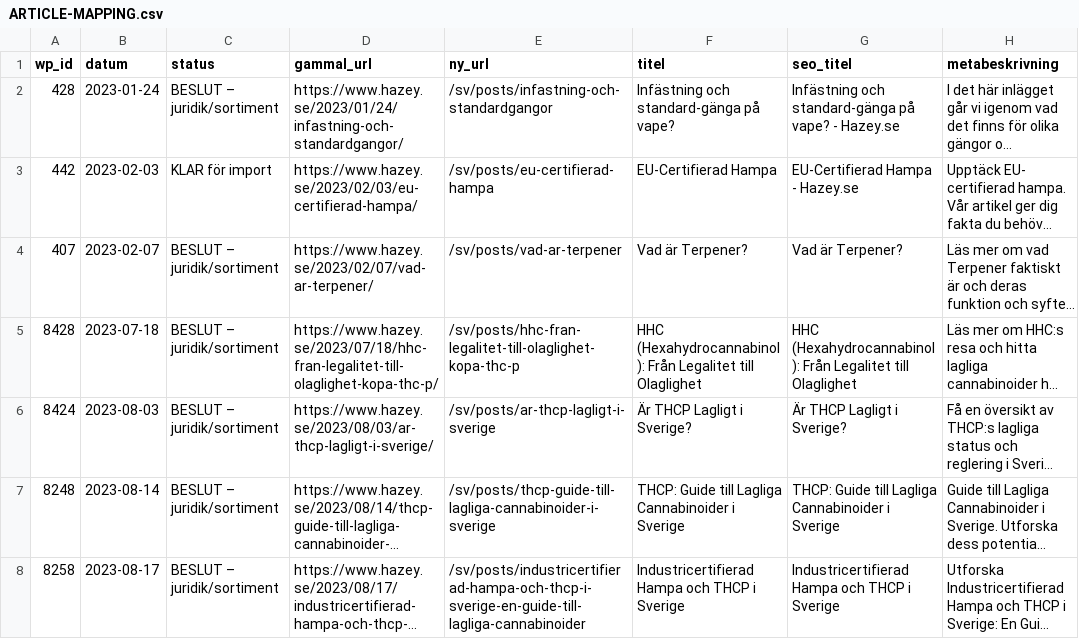
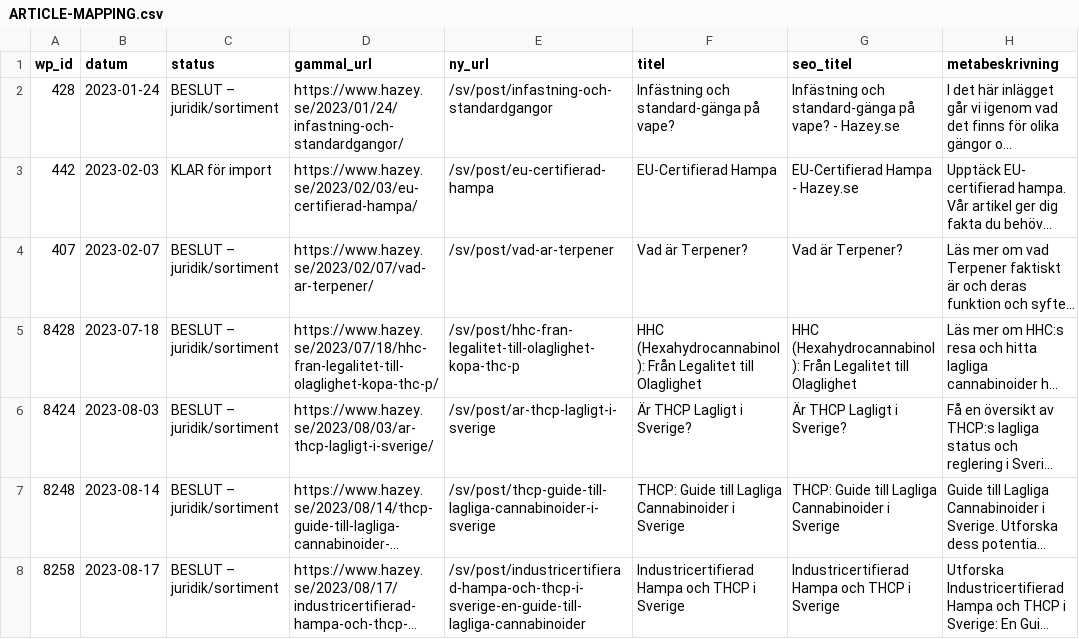
Before and after one commit to vilmerwahlberg-netizen/hazey-storefront, a CSV file: theme8/review/blog-seo-2026-11/data/ARTICLE-MAPPING.csv, drawn as a sheet; only a part is shown; long unchanged cells end in …; the diff covers the shown part only; the diff names each change by its address in the sheet, - before the commit and + after, or states it on an @@ line.

```diff
--- a/theme8/review/blog-seo-2026-11/data/ARTICLE-MAPPING.csv
+++ b/theme8/review/blog-seo-2026-11/data/ARTICLE-MAPPING.csv
-E2 (ny_url): /sv/posts/infastning-och-standardgangor
+E2 (ny_url): /sv/post/infastning-och-standardgangor
-E3 (ny_url): /sv/posts/eu-certifierad-hampa
+E3 (ny_url): /sv/post/eu-certifierad-hampa
-E4 (ny_url): /sv/posts/vad-ar-terpener
+E4 (ny_url): /sv/post/vad-ar-terpener
-E5 (ny_url): /sv/posts/hhc-fran-legalitet-till-olaglighet-kopa-thc-p
+E5 (ny_url): /sv/post/hhc-fran-legalitet-till-olaglighet-kopa-thc-p
-E6 (ny_url): /sv/posts/ar-thcp-lagligt-i-sverige
+E6 (ny_url): /sv/post/ar-thcp-lagligt-i-sverige
-E7 (ny_url): /sv/posts/thcp-guide-till-lagliga-cannabinoider-i-sverige
+E7 (ny_url): /sv/post/thcp-guide-till-lagliga-cannabinoider-i-sverige
-E8 (ny_url): /sv/posts/industricertifierad-hampa-och-thcp-i-sverige-en-guide-till-lagliga-cannabinoider
+E8 (ny_url): /sv/post/industricertifierad-hampa-och-thcp-i-sverige-en-guide-till-lagliga-cannabinoider
```
Also changed, not shown: 68 edited cells elsewhere in this file, theme8/review/blog-seo-2026-11/data/INTERNAL-LINKS.csv, 18 other files.
